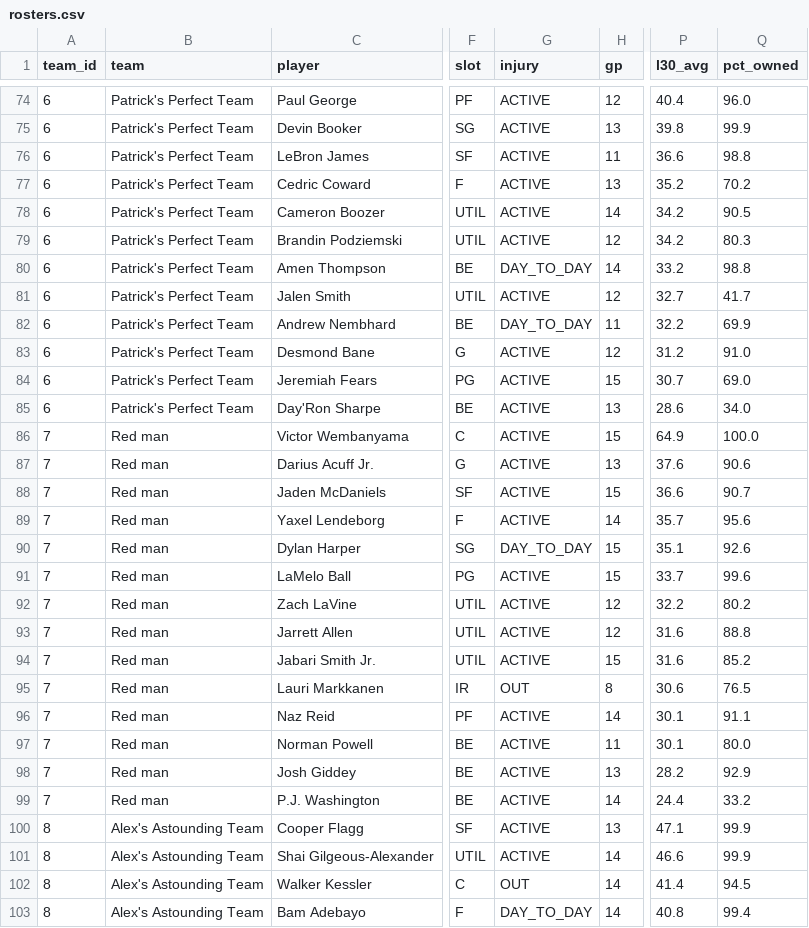
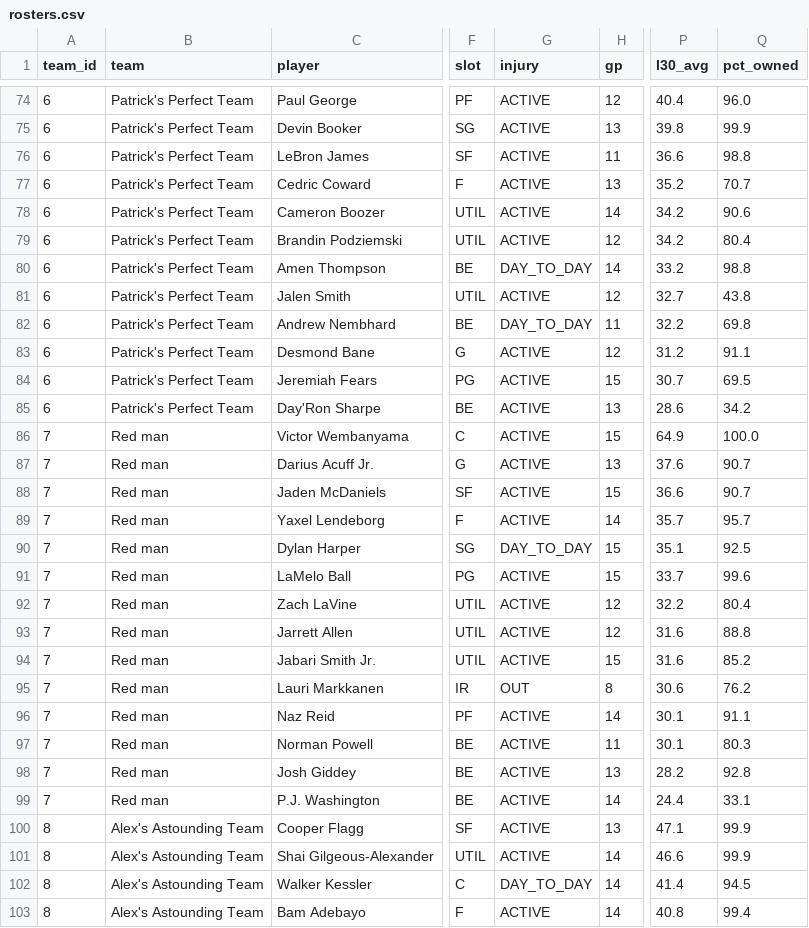
Before and after one commit to luke8mcm/blue-ballers-relay, a CSV file: data/rosters.csv, drawn as a sheet; only a part is shown, gaps mark what is left out; the diff covers the shown part only; the diff names each change by its address in the sheet, - before the commit and + after, or states it on an @@ line.

```diff
--- a/data/rosters.csv
+++ b/data/rosters.csv
-Q77 (pct_owned): 70.2
+Q77 (pct_owned): 70.7
-Q78 (pct_owned): 90.5
+Q78 (pct_owned): 90.6
-Q79 (pct_owned): 80.3
+Q79 (pct_owned): 80.4
-Q81 (pct_owned): 41.7
+Q81 (pct_owned): 43.8
-Q82 (pct_owned): 69.9
+Q82 (pct_owned): 69.8
-Q83 (pct_owned): 91.0
+Q83 (pct_owned): 91.1
-Q84 (pct_owned): 69.0
+Q84 (pct_owned): 69.5
-Q85 (pct_owned): 34.0
+Q85 (pct_owned): 34.2
-Q87 (pct_owned): 90.6
+Q87 (pct_owned): 90.7
-Q89 (pct_owned): 95.6
+Q89 (pct_owned): 95.7
-Q90 (pct_owned): 92.6
+Q90 (pct_owned): 92.5
-Q92 (pct_owned): 80.2
+Q92 (pct_owned): 80.4
-Q95 (pct_owned): 76.5
+Q95 (pct_owned): 76.2
-Q97 (pct_owned): 80.0
+Q97 (pct_owned): 80.3
-Q98 (pct_owned): 92.9
+Q98 (pct_owned): 92.8
-Q99 (pct_owned): 33.2
+Q99 (pct_owned): 33.1
-G102 (injury): OUT
+G102 (injury): DAY_TO_DAY
-G103 (injury): DAY_TO_DAY
+G103 (injury): ACTIVE
```
Also changed, not shown: 47 edited cells elsewhere in this file, data/free_agents.csv, 1 other file.
